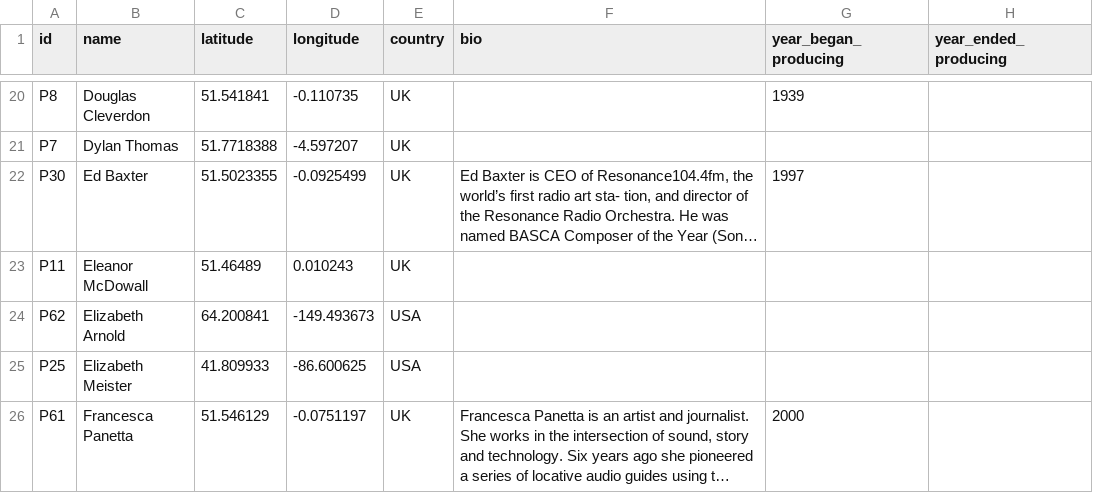
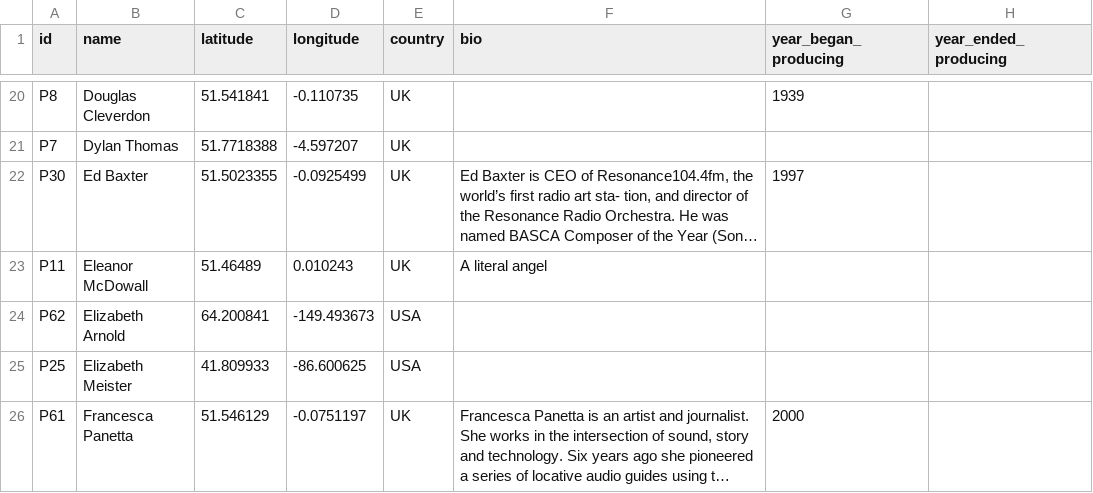
Before and after one commit to martinaustwick/RadioNet, a CSV file: data/producers50.csv, drawn as a sheet; only a part is shown, gaps mark what is left out; long unchanged cells end in …; the diff names each change by its address in the sheet, - before the commit and + after, or states it on an @@ line.

```diff
--- a/data/producers50.csv
+++ b/data/producers50.csv
-F23 (bio): (empty)
+F23 (bio): A literal angel
```
Also changed, not shown: 1 other file.
